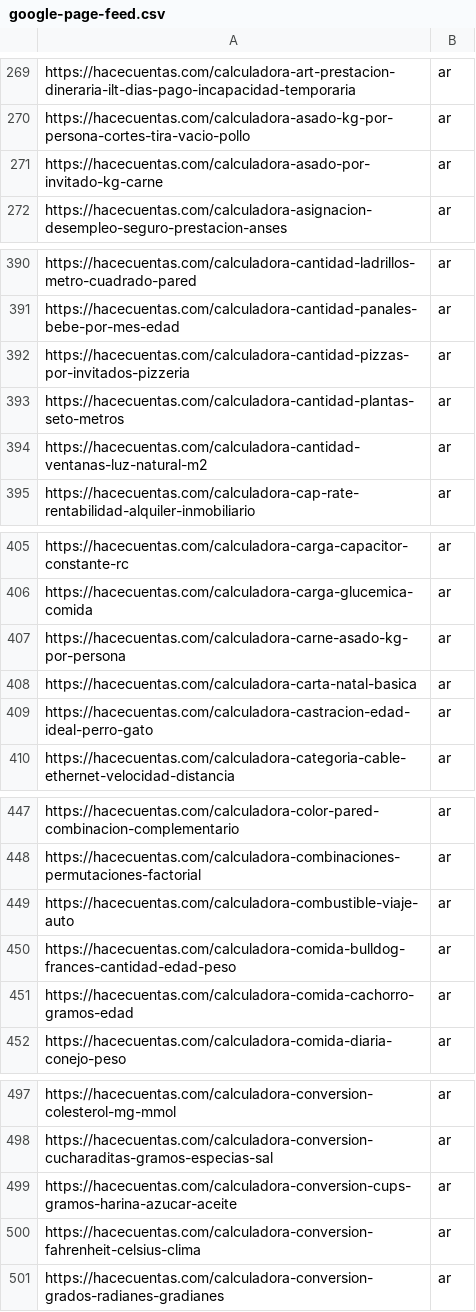
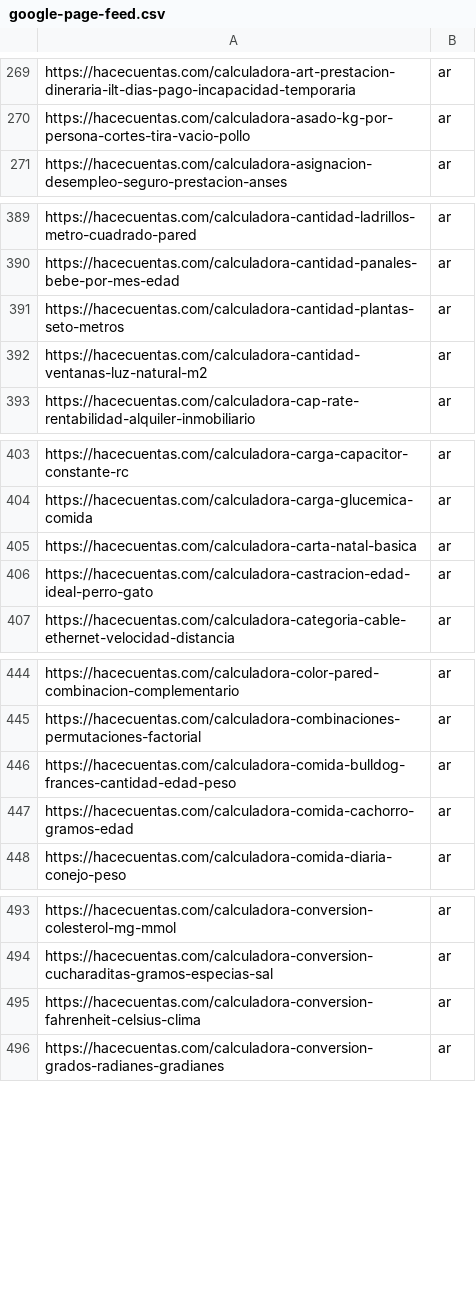
Before and after one commit to grblasquiz/hacecuentas, a CSV file: public/google-page-feed.csv, drawn as a sheet; only a part is shown, gaps mark what is left out; the diff covers the shown part only; the diff names each change by its address in the sheet, - before the commit and + after, or states it on an @@ line.

Commit message:
chore(deploy): artefactos build [auto]

```diff
--- a/public/google-page-feed.csv
+++ b/public/google-page-feed.csv
-row 271: https://hacecuentas.com/calculadora-asado-por-invitado-kg-carne | ar
-row 392: https://hacecuentas.com/calculadora-cantidad-pizzas-por-invitados-pizzeria | ar
-row 407: https://hacecuentas.com/calculadora-carne-asado-kg-por-persona | ar
-row 449: https://hacecuentas.com/calculadora-combustible-viaje-auto | ar
-row 499: https://hacecuentas.com/calculadora-conversion-cups-gramos-harina-azucar-aceite | ar
```
Also changed, not shown: 6 removed rows elsewhere in this file, 5 other files.
